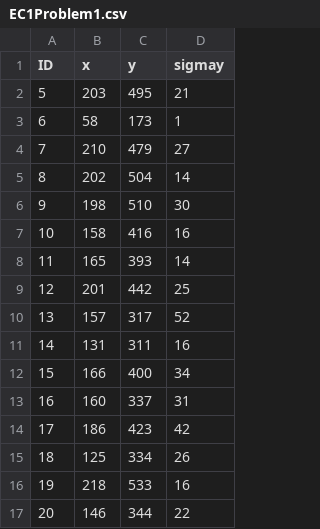
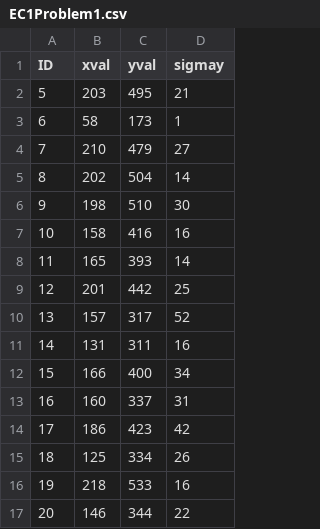
Before and after one commit to rameyamey/MLTSA_RAmey, a CSV file: HW1EC/EC1Problem1.csv, drawn as a sheet.

Commit message:
Update EC1Problem1.csv

```diff
--- a/HW1EC/EC1Problem1.csv
+++ b/HW1EC/EC1Problem1.csv
@@ -1,2 +1,2 @@
-ID,x ,y ,sigmay
+ID,xval ,yval ,sigmay
 5,203,495,21
```
